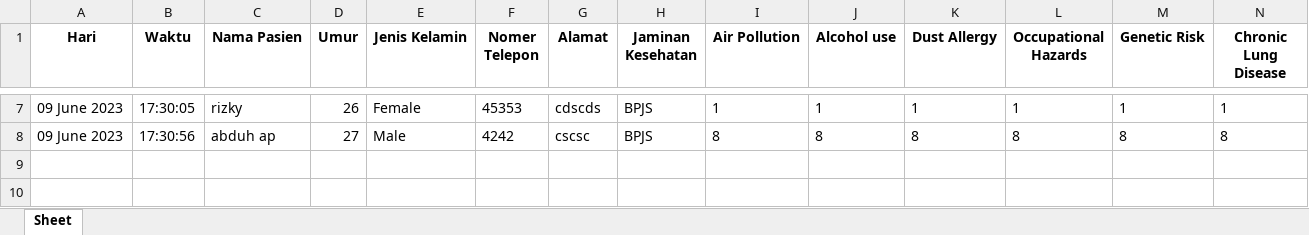
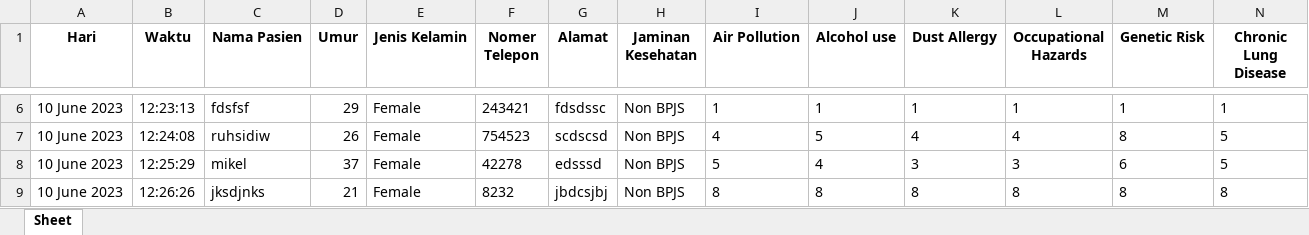
Before and after one commit to rizkyyanuark/College, an Excel workbook: lung cancer disease/data.xlsx, sheet Sheet, drawn as a sheet; only a part is shown, gaps mark what is left out; values as stored, in another font and other column widths than the file's, no borders; addresses are those after the commit; rows hold the shown columns only; the diff covers the shown part only; the diff names each change by its address in the sheet, - before the commit and + after, or states it on an @@ line.

```diff
--- a/lung cancer disease/data.xlsx (sheet Sheet)
+++ b/lung cancer disease/data.xlsx (sheet Sheet)
-A6 (Hari): 09 June 2023
+A6 (Hari): 10 June 2023
-B6 (Waktu): 17:30:05
+B6 (Waktu): 12:23:13
-C6 (Nama Pasien): rizky
+C6 (Nama Pasien): fdsfsf
-D6 (Umur): 26
+D6 (Umur): 29
-F6 (Nomer Telepon): 45353
+F6 (Nomer Telepon): 243421
-G6 (Alamat): cdscds
+G6 (Alamat): fdsdssc
-H6 (Jaminan Kesehatan): BPJS
+H6 (Jaminan Kesehatan): Non BPJS
+row 7: 10 June 2023 | 12:24:08 | ruhsidiw | 26 | Female | 754523 | scdscsd | Non BPJS | 4 | 5 | 4 | 4 | 8 | 5
+row 8: 10 June 2023 | 12:25:29 | mikel | 37 | Female | 42278 | edsssd | Non BPJS | 5 | 4 | 3 | 3 | 6 | 5
-A9 (Hari): 09 June 2023
+A9 (Hari): 10 June 2023
-B9 (Waktu): 17:30:56
+B9 (Waktu): 12:26:26
-C9 (Nama Pasien): abduh ap
+C9 (Nama Pasien): jksdjnks
-D9 (Umur): 27
+D9 (Umur): 21
-E9 (Jenis Kelamin): Male
+E9 (Jenis Kelamin): Female
-F9 (Nomer Telepon): 4242
+F9 (Nomer Telepon): 8232
-G9 (Alamat): cscsc
+G9 (Alamat): jbdcsjbj
-H9 (Jaminan Kesehatan): BPJS
+H9 (Jaminan Kesehatan): Non BPJS
```
Also changed, not shown: 1 removed row and 33 edited cells elsewhere in this sheet, lung cancer disease/projek sda sem 2/data.xlsx, 23 other files.
